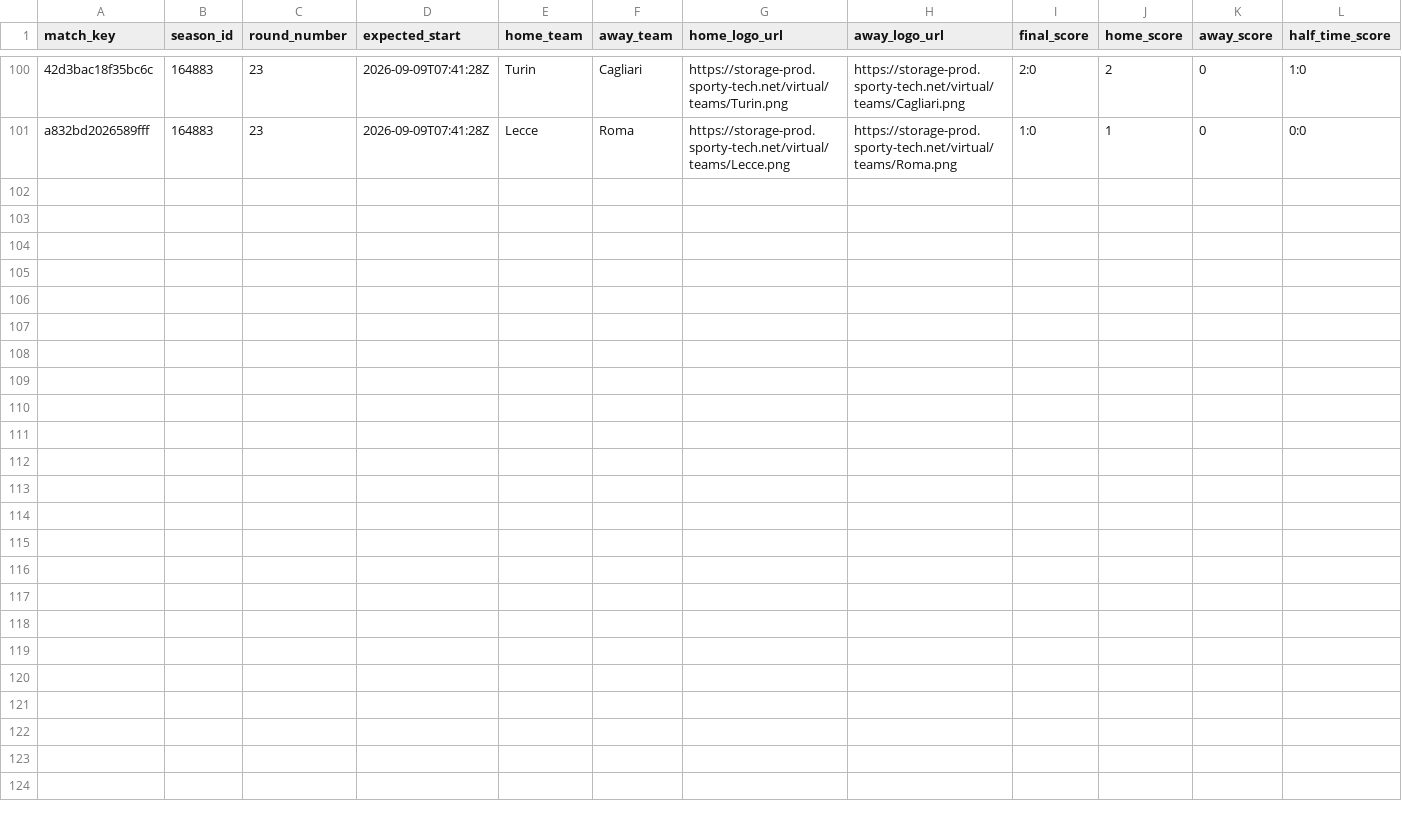
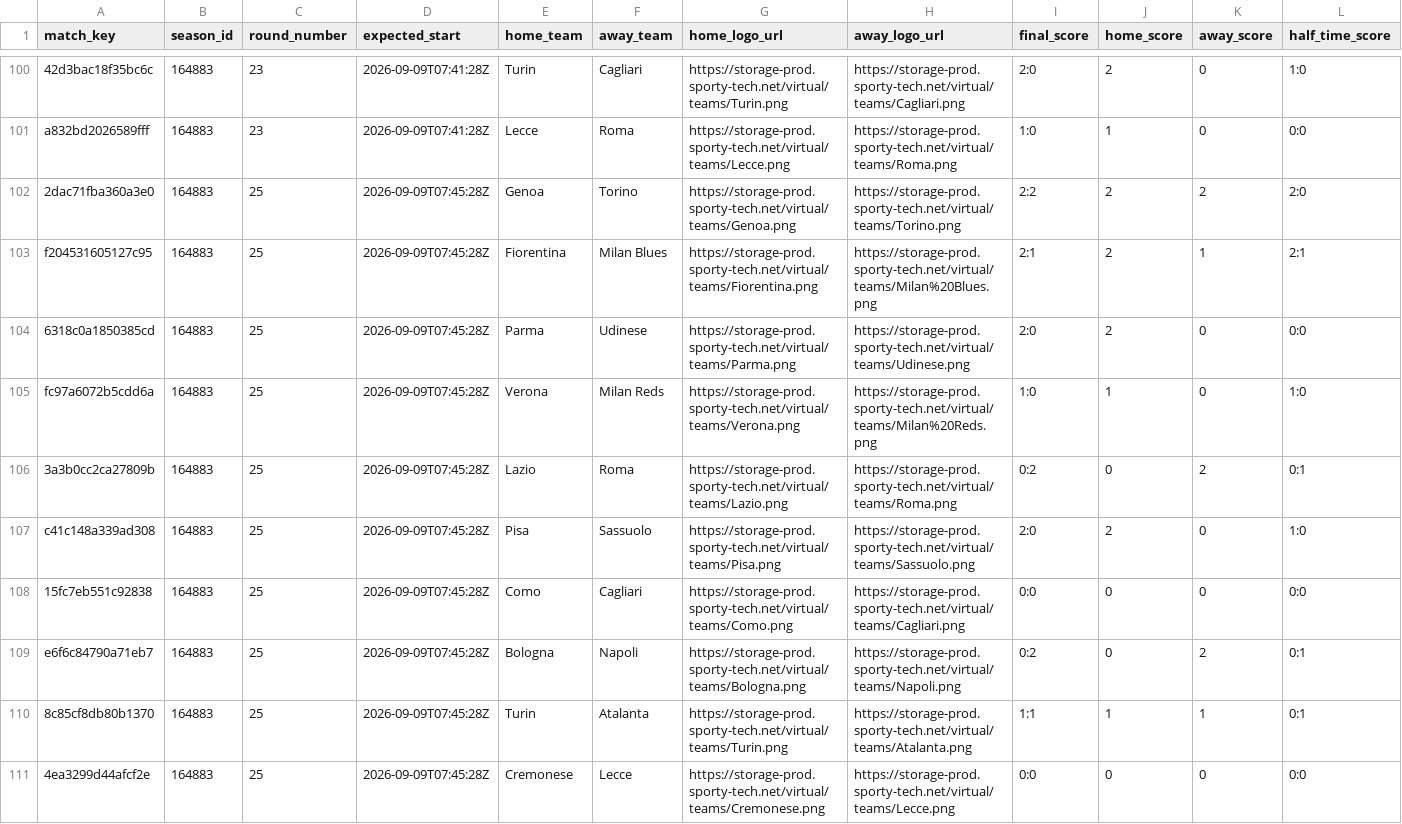
Before and after one commit to michaeldiary77-sys/virtual-leagues-collector, a CSV file: data/8036_italian-league/matches.csv, drawn as a sheet; only a part is shown, gaps mark what is left out; rows hold the shown columns only; the diff names each change by its address in the sheet, - before the commit and + after, or states it on an @@ line.

```diff
--- a/data/8036_italian-league/matches.csv
+++ b/data/8036_italian-league/matches.csv
+row 102: 2dac71fba360a3e0 | 164883 | 25 | 2026-09-09T07:45:28Z | Genoa | Torino | https://storage-prod.sporty-tech.net/virtual/teams/Genoa.png | https://storage-prod.sporty-tech.net/virtual/teams/Torino.png | 2:2 | 2 | 2 | 2:0
+row 103: f204531605127c95 | 164883 | 25 | 2026-09-09T07:45:28Z | Fiorentina | Milan Blues | https://storage-prod.sporty-tech.net/virtual/teams/Fiorentina.png | https://storage-prod.sporty-tech.net/virtual/teams/Milan%20Blues.png | 2:1 | 2 | 1 | 2:1
+row 104: 6318c0a1850385cd | 164883 | 25 | 2026-09-09T07:45:28Z | Parma | Udinese | https://storage-prod.sporty-tech.net/virtual/teams/Parma.png | https://storage-prod.sporty-tech.net/virtual/teams/Udinese.png | 2:0 | 2 | 0 | 0:0
+row 105: fc97a6072b5cdd6a | 164883 | 25 | 2026-09-09T07:45:28Z | Verona | Milan Reds | https://storage-prod.sporty-tech.net/virtual/teams/Verona.png | https://storage-prod.sporty-tech.net/virtual/teams/Milan%20Reds.png | 1:0 | 1 | 0 | 1:0
+row 106: 3a3b0cc2ca27809b | 164883 | 25 | 2026-09-09T07:45:28Z | Lazio | Roma | https://storage-prod.sporty-tech.net/virtual/teams/Lazio.png | https://storage-prod.sporty-tech.net/virtual/teams/Roma.png | 0:2 | 0 | 2 | 0:1
+row 107: c41c148a339ad308 | 164883 | 25 | 2026-09-09T07:45:28Z | Pisa | Sassuolo | https://storage-prod.sporty-tech.net/virtual/teams/Pisa.png | https://storage-prod.sporty-tech.net/virtual/teams/Sassuolo.png | 2:0 | 2 | 0 | 1:0
+row 108: 15fc7eb551c92838 | 164883 | 25 | 2026-09-09T07:45:28Z | Como | Cagliari | https://storage-prod.sporty-tech.net/virtual/teams/Como.png | https://storage-prod.sporty-tech.net/virtual/teams/Cagliari.png | 0:0 | 0 | 0 | 0:0
+row 109: e6f6c84790a71eb7 | 164883 | 25 | 2026-09-09T07:45:28Z | Bologna | Napoli | https://storage-prod.sporty-tech.net/virtual/teams/Bologna.png | https://storage-prod.sporty-tech.net/virtual/teams/Napoli.png | 0:2 | 0 | 2 | 0:1
+row 110: 8c85cf8db80b1370 | 164883 | 25 | 2026-09-09T07:45:28Z | Turin | Atalanta | https://storage-prod.sporty-tech.net/virtual/teams/Turin.png | https://storage-prod.sporty-tech.net/virtual/teams/Atalanta.png | 1:1 | 1 | 1 | 0:1
+row 111: 4ea3299d44afcf2e | 164883 | 25 | 2026-09-09T07:45:28Z | Cremonese | Lecce | https://storage-prod.sporty-tech.net/virtual/teams/Cremonese.png | https://storage-prod.sporty-tech.net/virtual/teams/Lecce.png | 0:0 | 0 | 0 | 0:0
```
Also changed, not shown: data/8035_english-league/matches.csv, data/8037_spanish-league/matches.csv, 40 other files.
